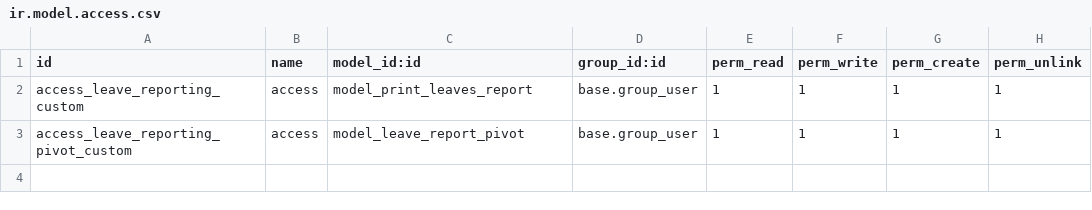
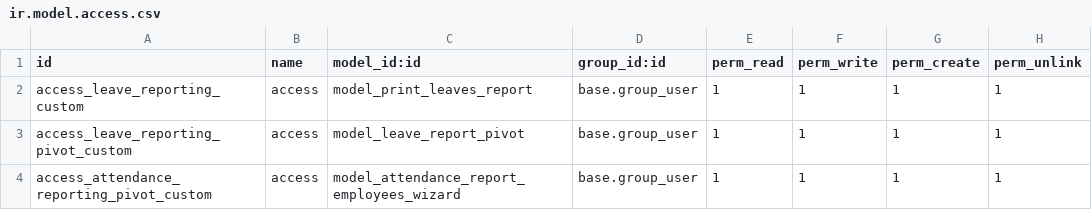
Before and after one commit to muhammedmurshid/employee_addons, a CSV file: security/ir.model.access.csv, drawn as a sheet; the diff names each change by its address in the sheet, - before the commit and + after, or states it on an @@ line.

Commit message:
add attendance report

```diff
--- a/security/ir.model.access.csv
+++ b/security/ir.model.access.csv
+row 4: access_attendance_reporting_pivot_custom | access | model_attendance_report_employees_wizard | base.group_user | 1 | 1 | 1 | 1
```
Also changed, not shown: 8 other files.
